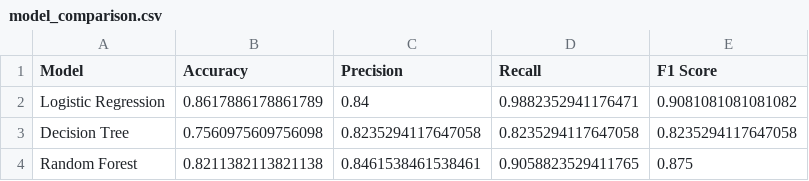
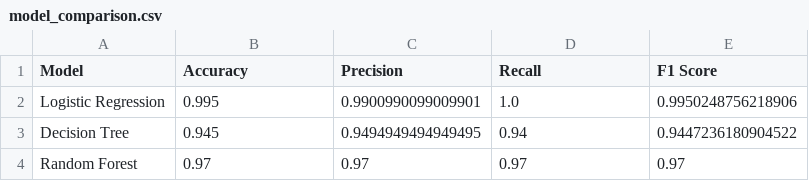
Before and after one commit to Shyam-Krishnan24/Capstone-Project-, a CSV file: Supervised_Learning/ADV_LOAN_APPROVAL/loan-approval-ml/models/model_comparison.csv, drawn as a sheet.

Commit message:
Update loan approval project with correct dataset

```diff
--- a/Supervised_Learning/ADV_LOAN_APPROVAL/loan-approval-ml/models/model_comparison.csv
+++ b/Supervised_Learning/ADV_LOAN_APPROVAL/loan-approval-ml/models/model_comparison.csv
@@ -1,4 +1,4 @@
 Model,Accuracy,Precision,Recall,F1 Score
-Logistic Regression,0.8617886178861789,0.84,0.9882352941176471,0.9081081081081082
-Decision Tree,0.7560975609756098,0.8235294117647058,0.8235294117647058,0.8235294117647058
-Random Forest,0.8211382113821138,0.8461538461538461,0.9058823529411765,0.875
+Logistic Regression,0.995,0.9900990099009901,1.0,0.9950248756218906
+Decision Tree,0.945,0.9494949494949495,0.94,0.9447236180904522
+Random Forest,0.97,0.97,0.97,0.97
```
Also changed, not shown: 23 other files.
